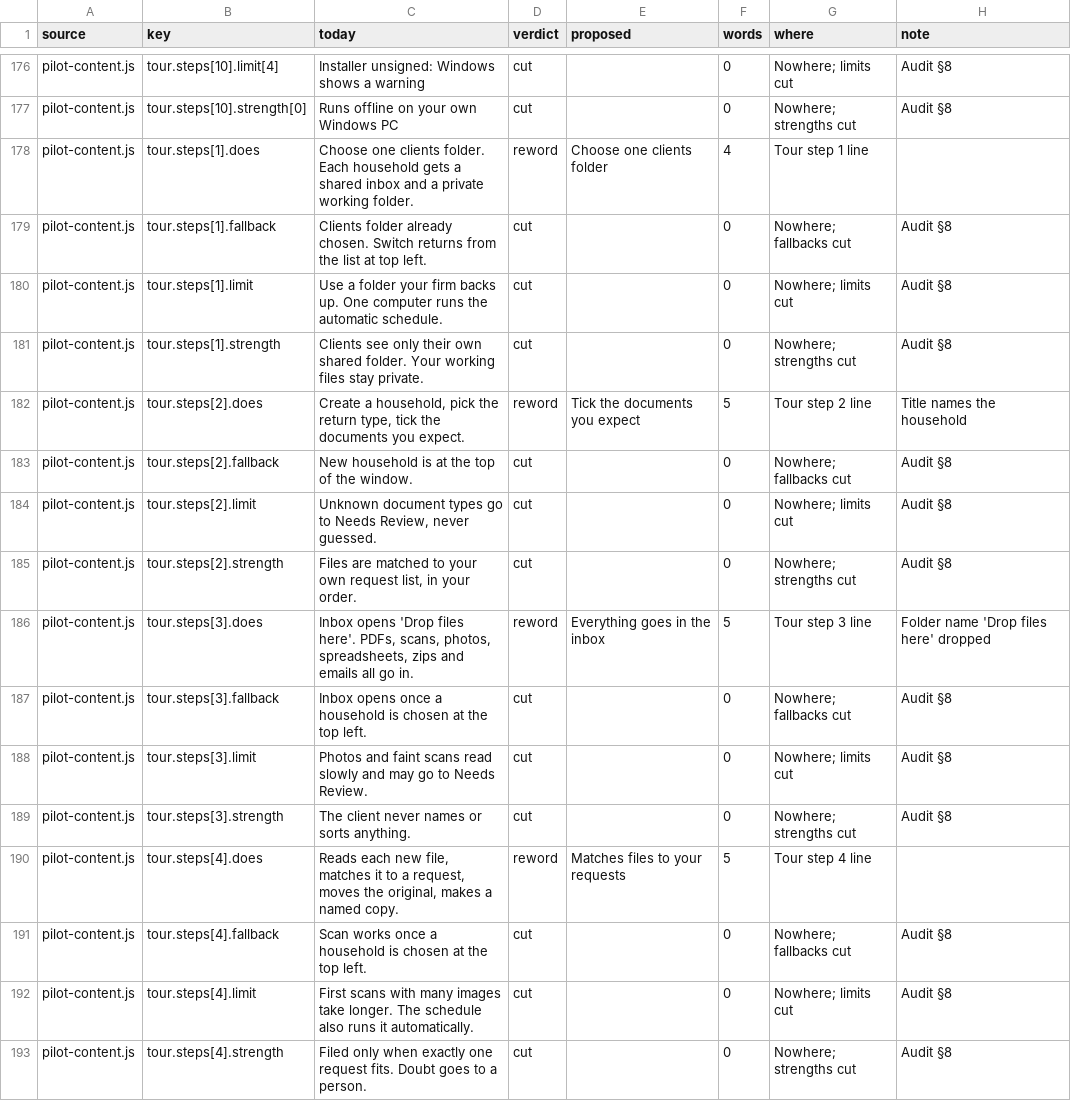
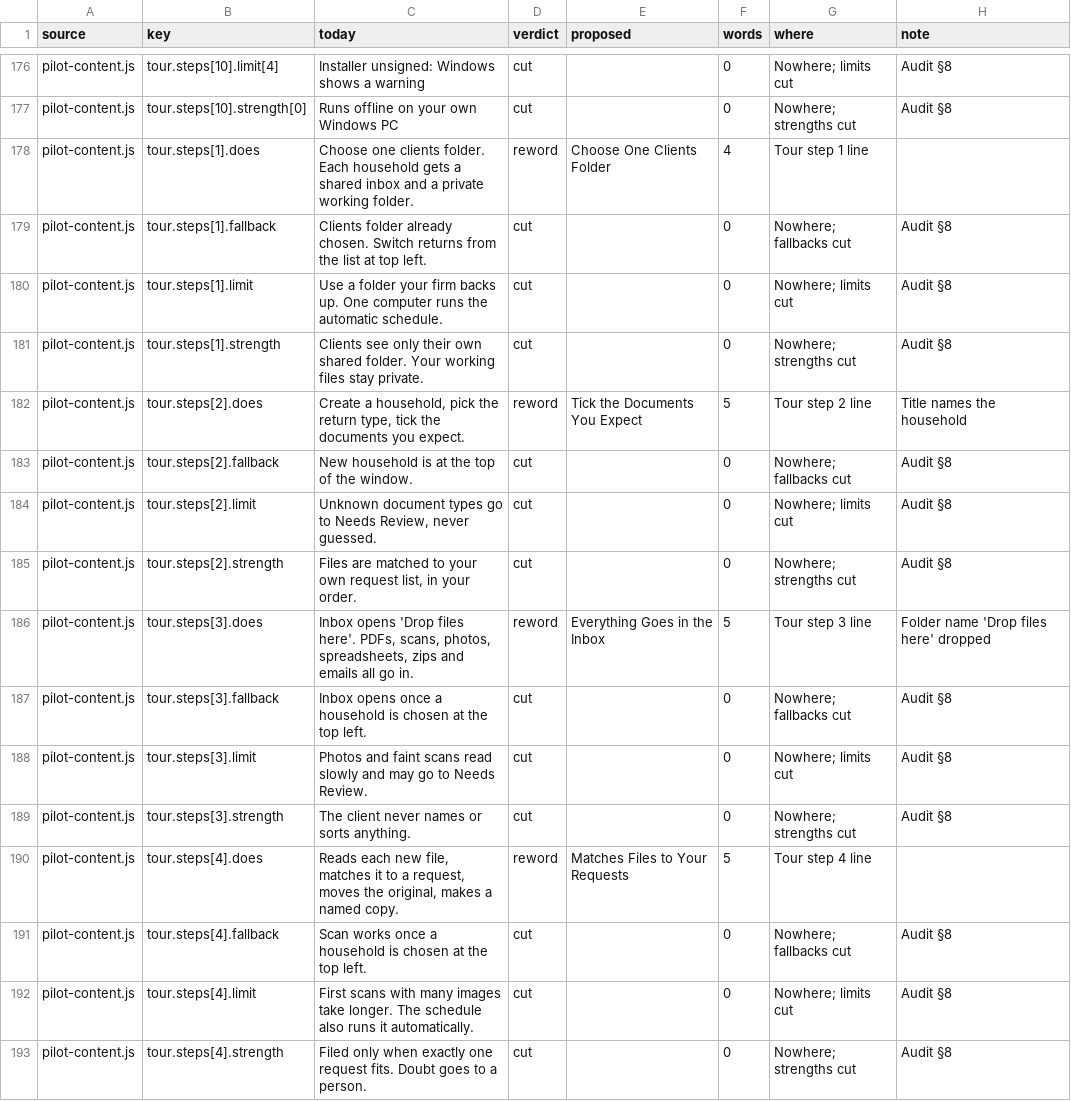
Before and after one commit to J-Park-Associates/Tax-Info-Request-List-Pilot, a TSV file: pilot/wording-shell.tsv, drawn as a sheet; only a part is shown, gaps mark what is left out; the diff covers the shown part only.

```diff
--- a/pilot/wording-shell.tsv
+++ b/pilot/wording-shell.tsv
@@ -177,3 +177,3 @@ pilot-content.js	tour.steps[10].limit[4]	Installer unsigned: Windows shows a war
 pilot-content.js	tour.steps[10].strength[0]	Runs offline on your own Windows PC	cut		0	Nowhere; strengths cut	Audit §8
-pilot-content.js	tour.steps[1].does	Choose one clients folder. Each household gets a shared inbox and a private working folder.	reword	Choose one clients folder	4	Tour step 1 line	
+pilot-content.js	tour.steps[1].does	Choose one clients folder. Each household gets a shared inbox and a private working folder.	reword	Choose One Clients Folder	4	Tour step 1 line	
 pilot-content.js	tour.steps[1].fallback	Clients folder already chosen. Switch returns from the list at top left.	cut		0	Nowhere; fallbacks cut	Audit §8
@@ -181,3 +181,3 @@ pilot-content.js	tour.steps[1].limit	Use a folder your firm backs up. One comput
 pilot-content.js	tour.steps[1].strength	Clients see only their own shared folder. Your working files stay private.	cut		0	Nowhere; strengths cut	Audit §8
-pilot-content.js	tour.steps[2].does	Create a household, pick the return type, tick the documents you expect.	reword	Tick the documents you expect	5	Tour step 2 line	Title names the household
+pilot-content.js	tour.steps[2].does	Create a household, pick the return type, tick the documents you expect.	reword	Tick the Documents You Expect	5	Tour step 2 line	Title names the household
 pilot-content.js	tour.steps[2].fallback	New household is at the top of the window.	cut		0	Nowhere; fallbacks cut	Audit §8
@@ -185,3 +185,3 @@ pilot-content.js	tour.steps[2].limit	Unknown document types go to Needs Review,
 pilot-content.js	tour.steps[2].strength	Files are matched to your own request list, in your order.	cut		0	Nowhere; strengths cut	Audit §8
-pilot-content.js	tour.steps[3].does	Inbox opens 'Drop files here'. PDFs, scans, photos, spreadsheets, zips and emails all go in.	reword	Everything goes in the inbox	5	Tour step 3 line	Folder name 'Drop files here' dropped
+pilot-content.js	tour.steps[3].does	Inbox opens 'Drop files here'. PDFs, scans, photos, spreadsheets, zips and emails all go in.	reword	Everything Goes in the Inbox	5	Tour step 3 line	Folder name 'Drop files here' dropped
 pilot-content.js	tour.steps[3].fallback	Inbox opens once a household is chosen at the top left.	cut		0	Nowhere; fallbacks cut	Audit §8
@@ -189,3 +189,3 @@ pilot-content.js	tour.steps[3].limit	Photos and faint scans read slowly and may
 pilot-content.js	tour.steps[3].strength	The client never names or sorts anything.	cut		0	Nowhere; strengths cut	Audit §8
-pilot-content.js	tour.steps[4].does	Reads each new file, matches it to a request, moves the original, makes a named copy.	reword	Matches files to your requests	5	Tour step 4 line	
+pilot-content.js	tour.steps[4].does	Reads each new file, matches it to a request, moves the original, makes a named copy.	reword	Matches Files to Your Requests	5	Tour step 4 line	
 pilot-content.js	tour.steps[4].fallback	Scan works once a household is chosen at the top left.	cut		0	Nowhere; fallbacks cut	Audit §8
```
Also changed, not shown: 63 edited cells elsewhere in this file, 2 other files.
